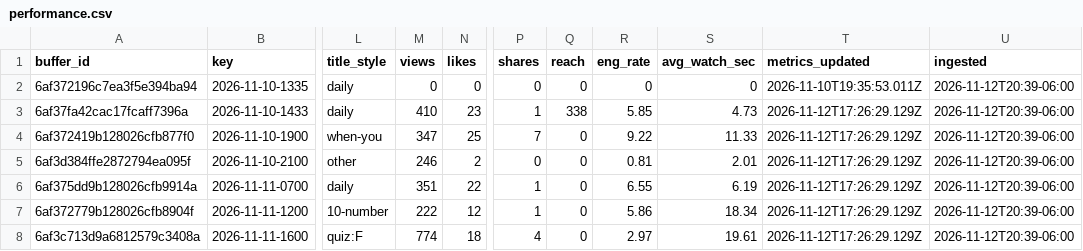
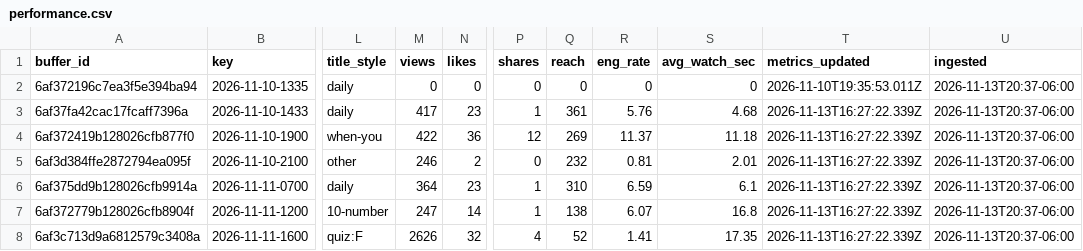
Before and after one commit to kylewatersss53/scripturespark-posts, a CSV file: analytics/performance.csv, drawn as a sheet; only a part is shown, gaps mark what is left out; the diff covers the shown part only; the diff names each change by its address in the sheet, - before the commit and + after, or states it on an @@ line.

Commit message:
Analytics 2026-11-13

```diff
--- a/analytics/performance.csv
+++ b/analytics/performance.csv
-U2:U8 (ingested): 2026-11-12T20:39-06:00
+U2:U8 (ingested): 2026-11-13T20:37-06:00
-M3 (views): 410
+M3 (views): 417
-Q3 (reach): 338
+Q3 (reach): 361
-R3 (eng_rate): 5.85
+R3 (eng_rate): 5.76
-S3 (avg_watch_sec): 4.73
+S3 (avg_watch_sec): 4.68
-T3:T8 (metrics_updated): 2026-11-12T17:26:29.129Z
+T3:T8 (metrics_updated): 2026-11-13T16:27:22.339Z
-M4 (views): 347
+M4 (views): 422
-N4 (likes): 25
+N4 (likes): 36
-P4 (shares): 7
+P4 (shares): 12
-Q4 (reach): 0
+Q4 (reach): 269
-R4 (eng_rate): 9.22
+R4 (eng_rate): 11.37
-S4 (avg_watch_sec): 11.33
+S4 (avg_watch_sec): 11.18
-Q5 (reach): 0
+Q5 (reach): 232
-M6 (views): 351
+M6 (views): 364
-N6 (likes): 22
+N6 (likes): 23
-Q6 (reach): 0
+Q6 (reach): 310
-R6 (eng_rate): 6.55
+R6 (eng_rate): 6.59
-S6 (avg_watch_sec): 6.19
+S6 (avg_watch_sec): 6.1
-M7 (views): 222
+M7 (views): 247
-N7 (likes): 12
+N7 (likes): 14
-Q7 (reach): 0
+Q7 (reach): 138
-R7 (eng_rate): 5.86
+R7 (eng_rate): 6.07
-S7 (avg_watch_sec): 18.34
+S7 (avg_watch_sec): 16.8
-M8 (views): 774
+M8 (views): 2626
-N8 (likes): 18
+N8 (likes): 32
-Q8 (reach): 0
+Q8 (reach): 52
-R8 (eng_rate): 2.97
+R8 (eng_rate): 1.41
-S8 (avg_watch_sec): 19.61
+S8 (avg_watch_sec): 17.35
```
Also changed, not shown: 5 added rows and 39 edited cells elsewhere in this file, 2 other files.
